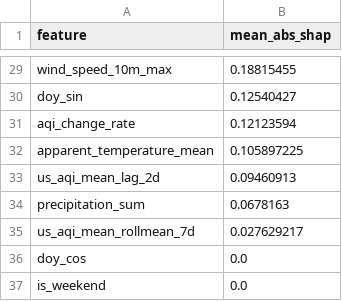
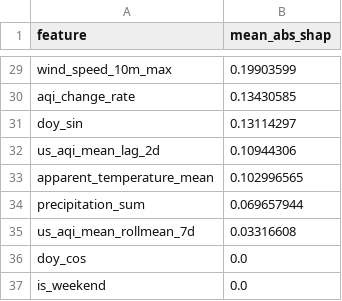
Before and after one commit to hariscs414/Pearls-AQI-Predictor, a CSV file: data/local_store/model_registry/feature_importance_h1d.csv, drawn as a sheet; only a part is shown, gaps mark what is left out; removed rows and columns are numbered as before the commit, all else as after; the diff covers the shown part only; the diff names each change by its address in the sheet, - before the commit and + after, or states it on an @@ line.

```diff
--- a/data/local_store/model_registry/feature_importance_h1d.csv
+++ b/data/local_store/model_registry/feature_importance_h1d.csv
-B29 (mean_abs_shap): 0.18815455
+B29 (mean_abs_shap): 0.19903599
-row 30: doy_sin | 0.12540427
-B30 (mean_abs_shap): 0.12123594
+B30 (mean_abs_shap): 0.13430585
-row 32: apparent_temperature_mean | 0.105897225
+row 31: doy_sin | 0.13114297
-B32 (mean_abs_shap): 0.09460913
+B32 (mean_abs_shap): 0.10944306
+row 33: apparent_temperature_mean | 0.102996565
-B34 (mean_abs_shap): 0.0678163
+B34 (mean_abs_shap): 0.069657944
-B35 (mean_abs_shap): 0.027629217
+B35 (mean_abs_shap): 0.03316608
```
Also changed, not shown: 6 added rows, 6 removed rows and 21 edited cells elsewhere in this file, data/local_store/model_registry/feature_importance_h2d.csv, data/local_store/model_registry/feature_importance_h3d.csv, 6 other files.
